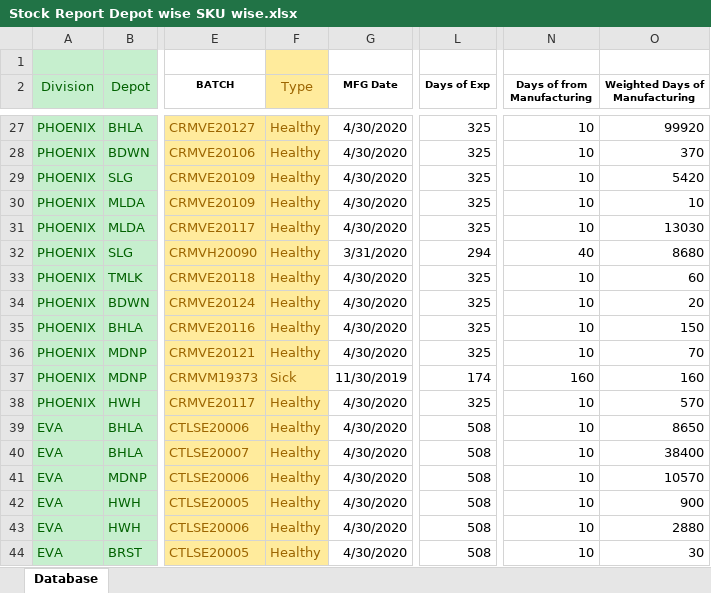
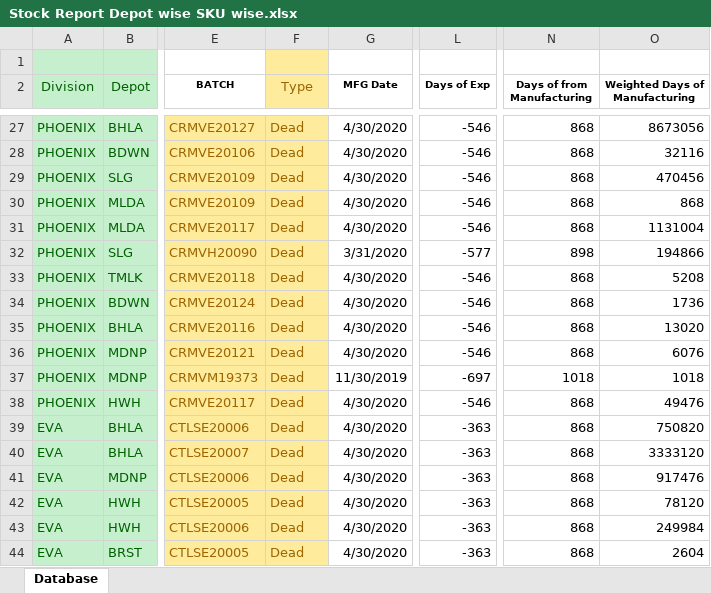
Before and after one commit to Surojitmendine/P3toolsProject, an Excel workbook: Document/1. SQL Data Process/Phase - 2 Production/Stock Report Depot wise SKU wise.xlsx, sheet Database, drawn as a sheet; only a part is shown, gaps mark what is left out; values as stored, in another font and other column widths than the file's, no borders; table styles not drawn; the diff covers the shown part only; the diff names each change by its address in the sheet, - before the commit and + after, or states it on an @@ line.

```diff
--- a/Document/1. SQL Data Process/Phase - 2 Production/Stock Report Depot wise SKU wise.xlsx (sheet Database)
+++ b/Document/1. SQL Data Process/Phase - 2 Production/Stock Report Depot wise SKU wise.xlsx (sheet Database)
-F27:F36 (Type): Healthy
+F27:F36 (Type): Dead
-L27:L31 (Days of Exp): 325
+L27:L31 (Days of Exp): -546
-N27:N31 (Days of from Manufacturing): 10
+N27:N31 (Days of from Manufacturing): 868
-O27 (Weighted Days of Manufacturing): 99920
+O27 (Weighted Days of Manufacturing): 8673056
-O28 (Weighted Days of Manufacturing): 370
+O28 (Weighted Days of Manufacturing): 32116
-O29 (Weighted Days of Manufacturing): 5420
+O29 (Weighted Days of Manufacturing): 470456
-O30 (Weighted Days of Manufacturing): 10
+O30 (Weighted Days of Manufacturing): 868
-O31 (Weighted Days of Manufacturing): 13030
+O31 (Weighted Days of Manufacturing): 1131004
-L32 (Days of Exp): 294
+L32 (Days of Exp): -577
-N32 (Days of from Manufacturing): 40
+N32 (Days of from Manufacturing): 898
-O32 (Weighted Days of Manufacturing): 8680
+O32 (Weighted Days of Manufacturing): 194866
-L33:L36 (Days of Exp): 325
+L33:L36 (Days of Exp): -546
-N33:N36 (Days of from Manufacturing): 10
+N33:N36 (Days of from Manufacturing): 868
-O33 (Weighted Days of Manufacturing): 60
+O33 (Weighted Days of Manufacturing): 5208
-O34 (Weighted Days of Manufacturing): 20
+O34 (Weighted Days of Manufacturing): 1736
-O35 (Weighted Days of Manufacturing): 150
+O35 (Weighted Days of Manufacturing): 13020
-O36 (Weighted Days of Manufacturing): 70
+O36 (Weighted Days of Manufacturing): 6076
-F37 (Type): Sick
+F37 (Type): Dead
-L37 (Days of Exp): 174
+L37 (Days of Exp): -697
-N37 (Days of from Manufacturing): 160
+N37 (Days of from Manufacturing): 1018
-O37 (Weighted Days of Manufacturing): 160
+O37 (Weighted Days of Manufacturing): 1018
-F38:F44 (Type): Healthy
+F38:F44 (Type): Dead
-L38 (Days of Exp): 325
+L38 (Days of Exp): -546
-N38:N44 (Days of from Manufacturing): 10
+N38:N44 (Days of from Manufacturing): 868
-O38 (Weighted Days of Manufacturing): 570
+O38 (Weighted Days of Manufacturing): 49476
-L39:L44 (Days of Exp): 508
+L39:L44 (Days of Exp): -363
-O39 (Weighted Days of Manufacturing): 8650
+O39 (Weighted Days of Manufacturing): 750820
-O40 (Weighted Days of Manufacturing): 38400
+O40 (Weighted Days of Manufacturing): 3333120
-O41 (Weighted Days of Manufacturing): 10570
+O41 (Weighted Days of Manufacturing): 917476
-O42 (Weighted Days of Manufacturing): 900
+O42 (Weighted Days of Manufacturing): 78120
-O43 (Weighted Days of Manufacturing): 2880
+O43 (Weighted Days of Manufacturing): 249984
-O44 (Weighted Days of Manufacturing): 30
+O44 (Weighted Days of Manufacturing): 2604
```
Also changed, not shown: 243 edited cells elsewhere in this sheet, 10 other files.
